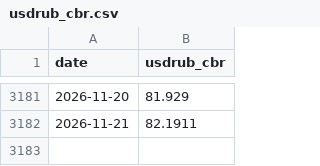
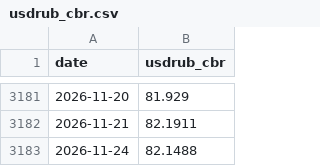
Before and after one commit to annagirfanova742/imoex-dashboard, a CSV file: data/usdrub_cbr.csv, drawn as a sheet; only a part is shown, gaps mark what is left out.

```diff
--- a/data/usdrub_cbr.csv
+++ b/data/usdrub_cbr.csv
@@ -3182 +3182,2 @@ date,usdrub_cbr
 2026-11-21,82.1911
+2026-11-24,82.1488
```
